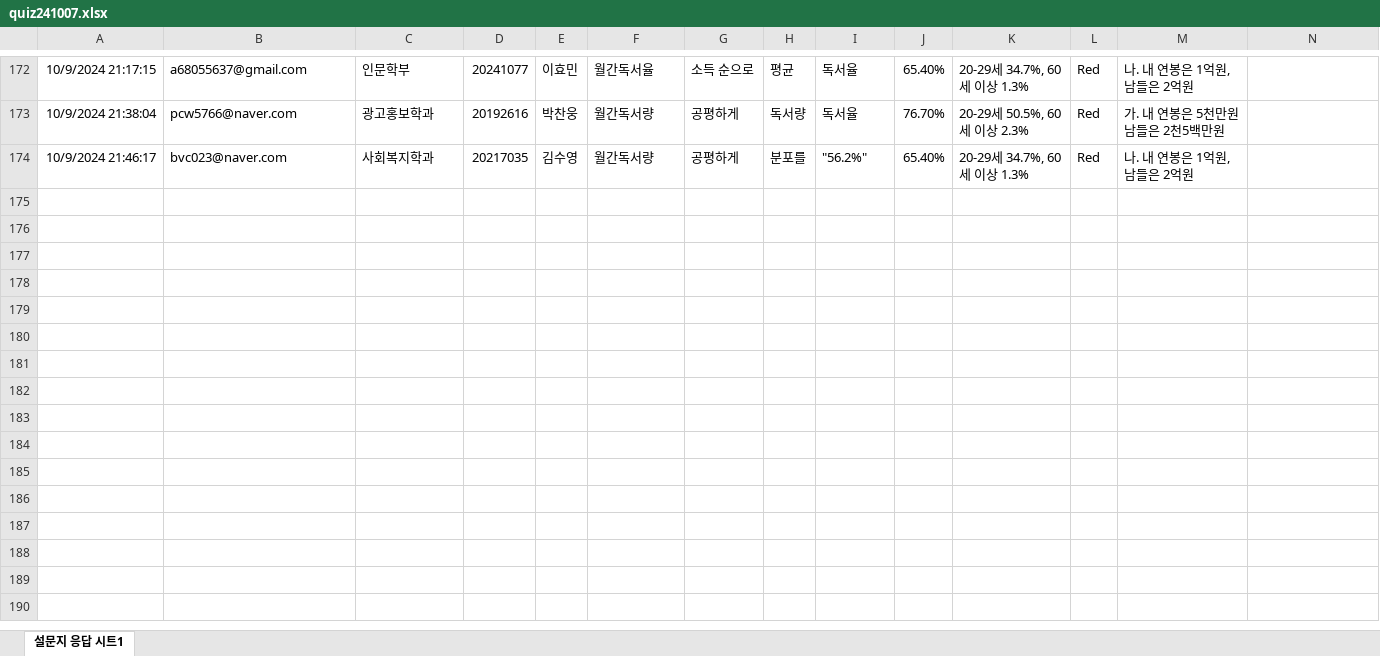
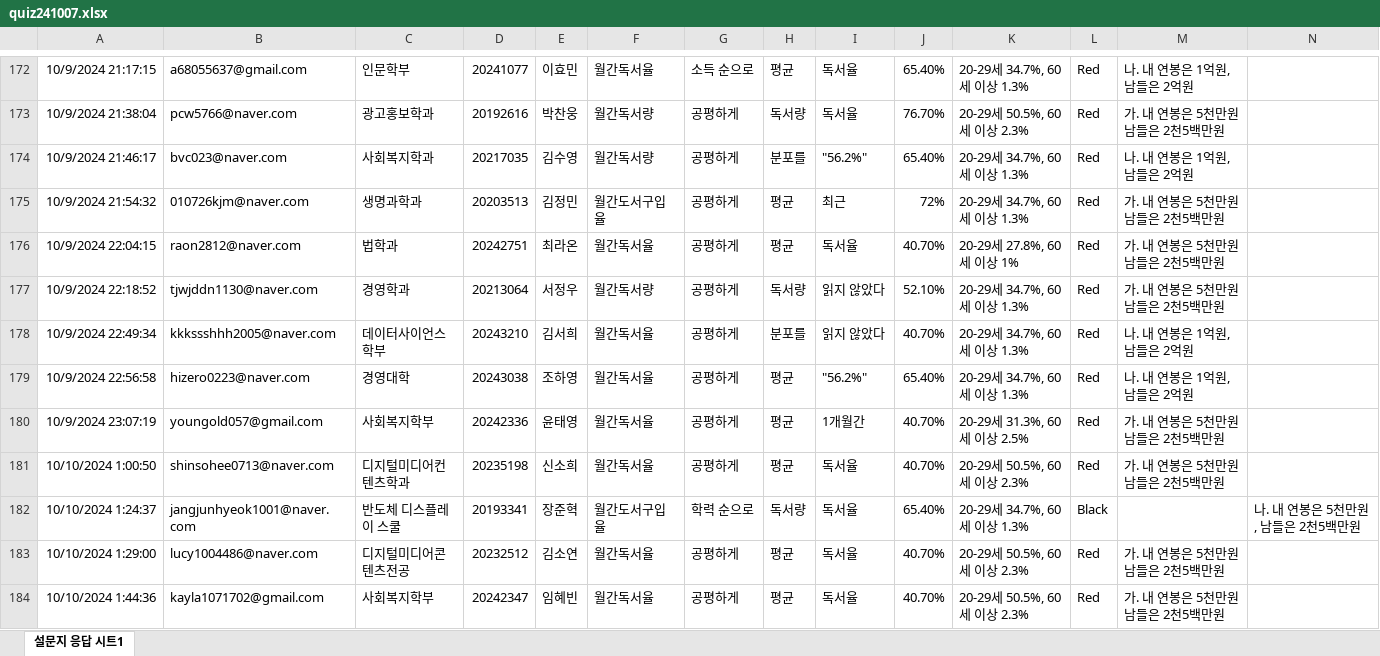
Before and after one commit to kwlee58/class202501, an Excel workbook: R/data/quiz241007.xlsx, sheet 설문지 응답 시트1, drawn as a sheet; only a part is shown, gaps mark what is left out; values as stored, in another font and other column widths than the file's, no borders; table styles not drawn; the diff covers the shown part only; the diff names each change by its address in the sheet, - before the commit and + after, or states it on an @@ line.

```diff
--- a/R/data/quiz241007.xlsx (sheet 설문지 응답 시트1)
+++ b/R/data/quiz241007.xlsx (sheet 설문지 응답 시트1)
+row 175: 10/9/2024 21:54:32 | 010726kjm@naver.com | 생명과학과 | 20203513 | 김정민 | 월간도서구입율 | 공평하게 | 평균 | 최근 | 72% | 20-29세 34.7%, 60세 이상 1.3% | Red | 가. 내 연봉은 5천만원 남들은 2천5백만원
+row 176: 10/9/2024 22:04:15 | raon2812@naver.com | 법학과 | 20242751 | 최라온 | 월간독서율 | 공평하게 | 평균 | 독서율 | 40.70% | 20-29세 27.8%, 60세 이상 1% | Red | 가. 내 연봉은 5천만원 남들은 2천5백만원
+row 177: 10/9/2024 22:18:52 | tjwjddn1130@naver.com | 경영학과 | 20213064 | 서정우 | 월간독서량 | 공평하게 | 독서량 | 읽지 않았다 | 52.10% | 20-29세 34.7%, 60세 이상 1.3% | Red | 가. 내 연봉은 5천만원 남들은 2천5백만원
+row 178: 10/9/2024 22:49:34 | kkkssshhh2005@naver.com | 데이터사이언스학부 | 20243210 | 김서희 | 월간독서율 | 공평하게 | 분포를 | 읽지 않았다 | 40.70% | 20-29세 34.7%, 60세 이상 1.3% | Red | 나. 내 연봉은 1억원, 남들은 2억원
+row 179: 10/9/2024 22:56:58 | hizero0223@naver.com | 경영대학 | 20243038 | 조하영 | 월간독서율 | 공평하게 | 평균 | "56.2%" | 65.40% | 20-29세 34.7%, 60세 이상 1.3% | Red | 나. 내 연봉은 1억원, 남들은 2억원
+row 180: 10/9/2024 23:07:19 | youngold057@gmail.com | 사회복지학부 | 20242336 | 윤태영 | 월간독서율 | 공평하게 | 평균 | 1개월간 | 40.70% | 20-29세 31.3%, 60세 이상 2.5% | Red | 가. 내 연봉은 5천만원 남들은 2천5백만원
+row 181: 10/10/2024 1:00:50 | shinsohee0713@naver.com | 디지털미디어컨텐츠학과 | 20235198 | 신소희 | 월간독서율 | 공평하게 | 평균 | 독서율 | 40.70% | 20-29세 50.5%, 60세 이상 2.3% | Red | 가. 내 연봉은 5천만원 남들은 2천5백만원
+row 182: 10/10/2024 1:24:37 | jangjunhyeok1001@naver.com | 반도체 디스플레이 스쿨 | 20193341 | 장준혁 | 월간도서구입율 | 학력 순으로 | 독서량 | 독서율 | 65.40% | 20-29세 34.7%, 60세 이상 1.3% | Black |  | 나. 내 연봉은 5천만원, 남들은 2천5백만원
+row 183: 10/10/2024 1:29:00 | lucy1004486@naver.com | 디지털미디어콘텐츠전공 | 20232512 | 김소연 | 월간독서율 | 공평하게 | 평균 | 독서율 | 40.70% | 20-29세 50.5%, 60세 이상 2.3% | Red | 가. 내 연봉은 5천만원 남들은 2천5백만원
+row 184: 10/10/2024 1:44:36 | kayla1071702@gmail.com | 사회복지학부 | 20242347 | 임혜빈 | 월간독서율 | 공평하게 | 평균 | 독서율 | 40.70% | 20-29세 50.5%, 60세 이상 2.3% | Red | 가. 내 연봉은 5천만원 남들은 2천5백만원
```
Also changed, not shown: 12 added rows elsewhere in this sheet, R/data/literacy_240930.xlsx, R/data/literacy_240930_tmp.xlsx, 21 other files.
